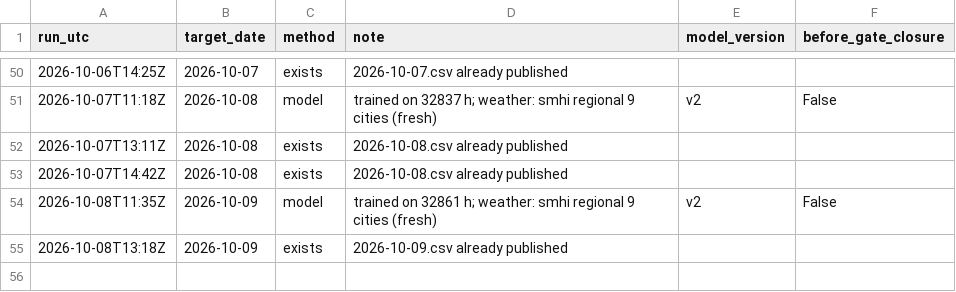
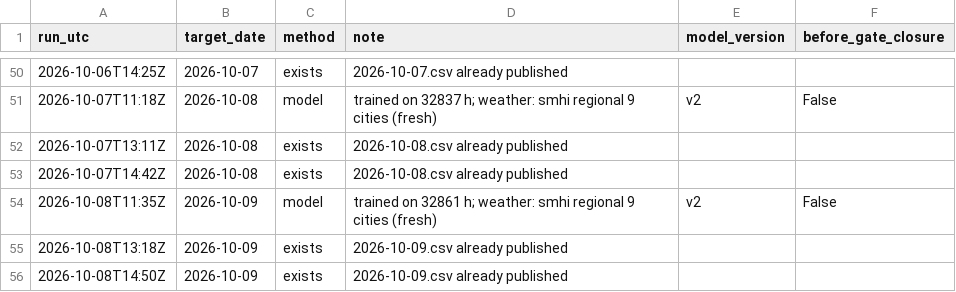
Before and after one commit to MindisBlank/SE3_DayAheadLoadForecast, a CSV file: forecasts/run_log.csv, drawn as a sheet; only a part is shown, gaps mark what is left out.

```diff
--- a/forecasts/run_log.csv
+++ b/forecasts/run_log.csv
@@ -55 +55,2 @@ run_utc,target_date,method,note,model_version,before_gate_closure
 2026-10-08T13:18Z,2026-10-09,exists,2026-10-09.csv already published,,
+2026-10-08T14:50Z,2026-10-09,exists,2026-10-09.csv already published,,
```
Also changed, not shown: scores/hourly.csv, 11 other files.
